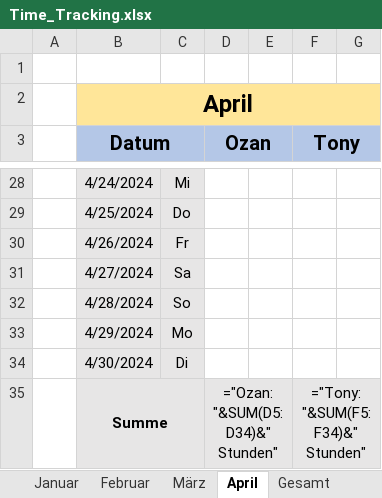
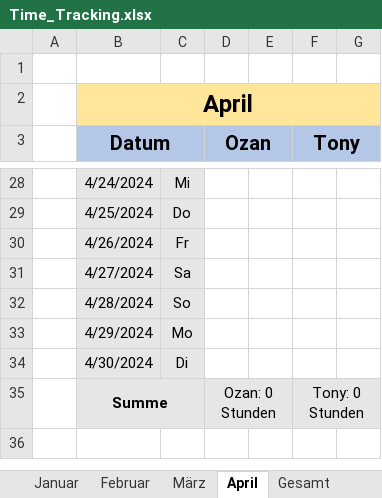
Before and after one commit to Draaven/Projekt-Data-Science, an Excel workbook: Time_Tracking.xlsx, sheet April, drawn as a sheet; only a part is shown, gaps mark what is left out; values as stored, in another font and other column widths than the file's, no borders; formulas without a stored value are shown as written; the diff names each change by its address in the sheet, - before the commit and + after, or states it on an @@ line.

```diff
--- a/Time_Tracking.xlsx (sheet April)
+++ b/Time_Tracking.xlsx (sheet April)
-D35 (Ozan): ="Ozan: "&SUM(D5:D34)&" Stunden"
+D35 (Ozan): Ozan: 0 Stunden
-F35 (Tony): ="Tony: "&SUM(F5:F34)&" Stunden"
+F35 (Tony): Tony: 0 Stunden
```
Also changed, not shown: sheet Gesamt, sheet Dezember, sheet Februar, sheet Januar, sheet März, sheet Oktober, 1 more sheet, 1 other file.
